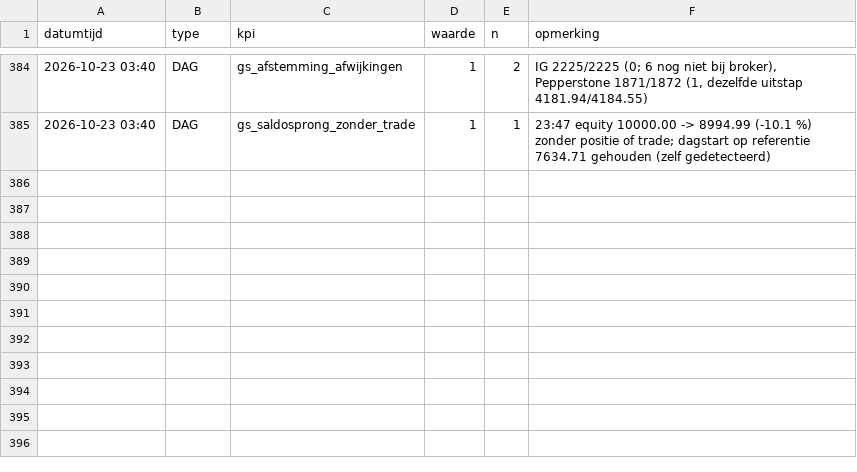
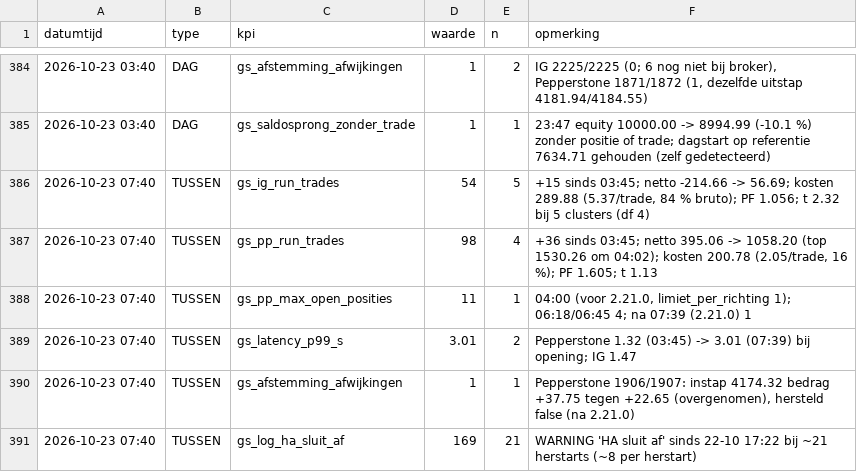
Before and after one commit to Roedie84/ha-gold-scalper, a CSV file: KPI.csv, drawn as a sheet; only a part is shown, gaps mark what is left out.

```diff
--- a/KPI.csv
+++ b/KPI.csv
@@ -385 +385,7 @@ datumtijd,type,kpi,waarde,n,opmerking
 2026-10-23 03:40,DAG,gs_saldosprong_zonder_trade,1,1,"23:47 equity 10000.00 -> 8994.99 (-10.1 %) zonder positie of trade; dagstart op referentie 7634.71 gehouden (zelf gedetecteerd)"
+2026-10-23 07:40,TUSSEN,gs_ig_run_trades,54,5,"+15 sinds 03:45; netto -214.66 -> 56.69; kosten 289.88 (5.37/trade, 84 % bruto); PF 1.056; t 2.32 bij 5 clusters (df 4)"
+2026-10-23 07:40,TUSSEN,gs_pp_run_trades,98,4,"+36 sinds 03:45; netto 395.06 -> 1058.20 (top 1530.26 om 04:02); kosten 200.78 (2.05/trade, 16 %); PF 1.605; t 1.13"
+2026-10-23 07:40,TUSSEN,gs_pp_max_open_posities,11,1,"04:00 (voor 2.21.0, limiet_per_richting 1); 06:18/06:45 4; na 07:39 (2.21.0) 1"
+2026-10-23 07:40,TUSSEN,gs_latency_p99_s,3.01,2,Pepperstone 1.32 (03:45) -> 3.01 (07:39) bij opening; IG 1.47
+2026-10-23 07:40,TUSSEN,gs_afstemming_afwijkingen,1,1,"Pepperstone 1906/1907: instap 4174.32 bedrag +37.75 tegen +22.65 (overgenomen), hersteld false (na 2.21.0)"
+2026-10-23 07:40,TUSSEN,gs_log_ha_sluit_af,169,21,WARNING 'HA sluit af' sinds 22-10 17:22 bij ~21 herstarts (~8 per herstart)
```
Also changed, not shown: 1 other file.
